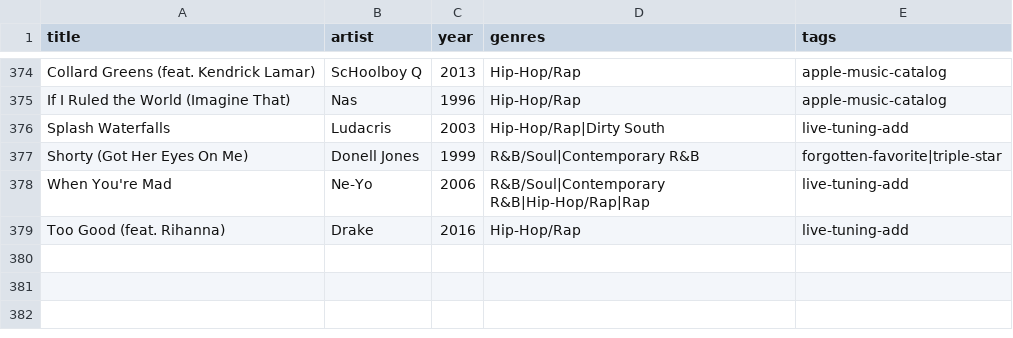
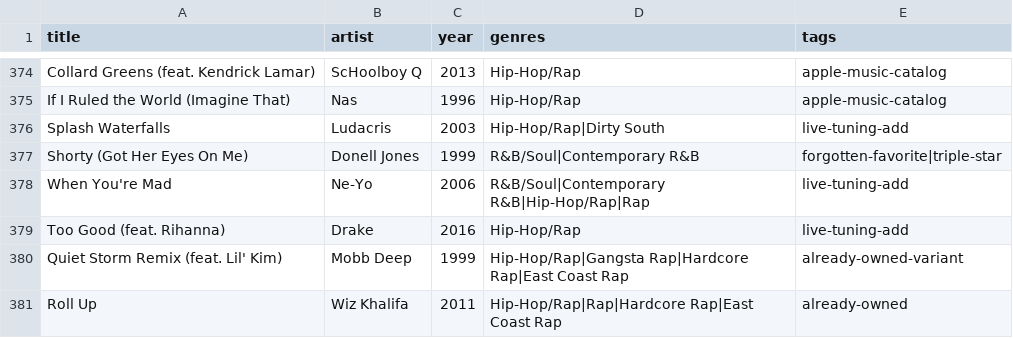
Before and after one commit to 79cbd8hmgj-wq/Evan-s-Found-Music, a CSV file: data/library.csv, drawn as a sheet; only a part is shown, gaps mark what is left out; the diff names each change by its address in the sheet, - before the commit and + after, or states it on an @@ line.

Commit message:
tuning: record pre-listen known tracks from batch 2

```diff
--- a/data/library.csv
+++ b/data/library.csv
+row 380: Quiet Storm Remix (feat. Lil' Kim) | Mobb Deep | 1999 | Hip-Hop/Rap|Gangsta Rap|Hardcore Rap|East Coast Rap | already-owned-variant
+row 381: Roll Up | Wiz Khalifa | 2011 | Hip-Hop/Rap|Rap|Hardcore Rap|East Coast Rap | already-owned
```
